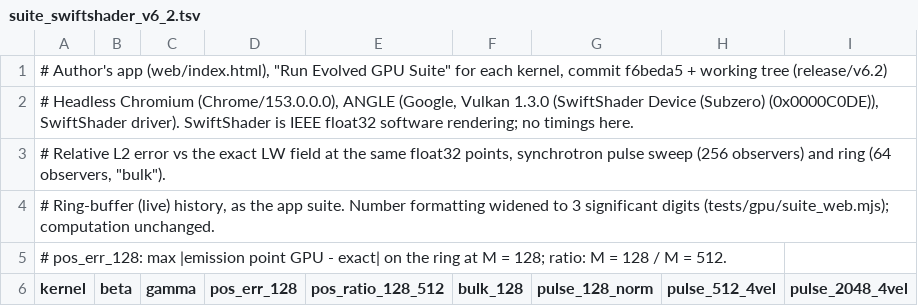
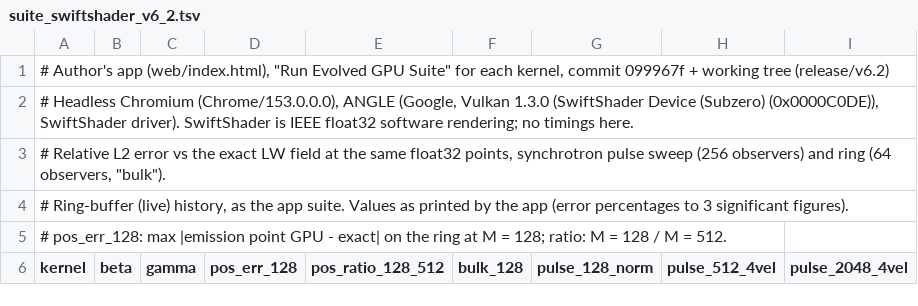
Before and after one commit to timsdsdio/hopf-hough, a TSV file: results/suite_swiftshader_v6_2.tsv, drawn as a sheet; only a part is shown.

```diff
--- a/results/suite_swiftshader_v6_2.tsv
+++ b/results/suite_swiftshader_v6_2.tsv
@@ -1,5 +1,5 @@
-# Author's app (web/index.html), "Run Evolved GPU Suite" for each kernel, commit f6beda5 + working tree (release/v6.2)
+# Author's app (web/index.html), "Run Evolved GPU Suite" for each kernel, commit 099967f + working tree (release/v6.2)
 # Headless Chromium (Chrome/153.0.0.0), ANGLE (Google, Vulkan 1.3.0 (SwiftShader Device (Subzero) (0x0000C0DE)), SwiftShader driver). SwiftShader is IEEE float32 software rendering; no timings here.
 # Relative L2 error vs the exact LW field at the same float32 points, synchrotron pulse sweep (256 observers) and ring (64 observers, "bulk").
-# Ring-buffer (live) history, as the app suite. Number formatting widened to 3 significant digits (tests/gpu/suite_web.mjs); computation unchanged.
+# Ring-buffer (live) history, as the app suite. Values as printed by the app (error percentages to 3 significant figures).
 # pos_err_128: max |emission point GPU - exact| on the ring at M = 128; ratio: M = 128 / M = 512.
```
Also changed, not shown: results/table2_v6_2.tsv, 12 other files.
